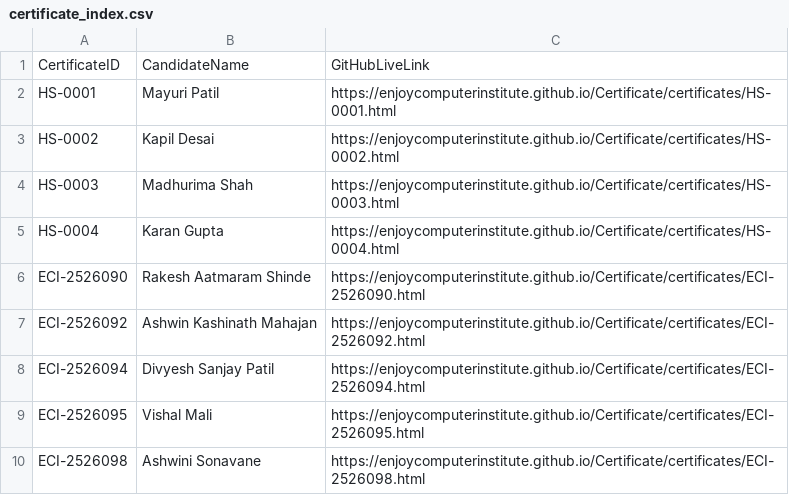
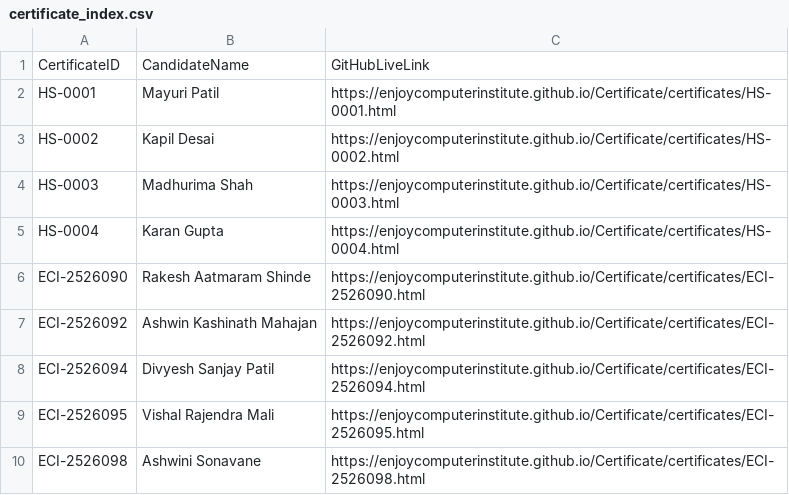
Before and after one commit to enjoycomputerinstitute/Certificate, a CSV file: certificates/certificate_index.csv, drawn as a sheet.

Commit message:
XLBooster: Upload certificates/certificate_index.csv

```diff
--- a/certificates/certificate_index.csv
+++ b/certificates/certificate_index.csv
@@ -8,3 +8,3 @@ CertificateID,CandidateName,GitHubLiveLink
 "ECI-2526094","Divyesh Sanjay Patil","https://enjoycomputerinstitute.github.io/Certificate/certificates/ECI-2526094.html"
-"ECI-2526095","Vishal Mali","https://enjoycomputerinstitute.github.io/Certificate/certificates/ECI-2526095.html"
+"ECI-2526095","Vishal Rajendra Mali","https://enjoycomputerinstitute.github.io/Certificate/certificates/ECI-2526095.html"
 "ECI-2526098","Ashwini Sonavane","https://enjoycomputerinstitute.github.io/Certificate/certificates/ECI-2526098.html"
```
